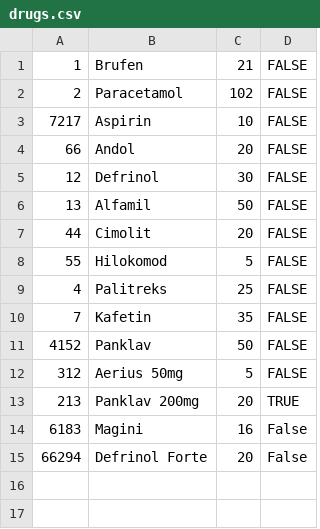
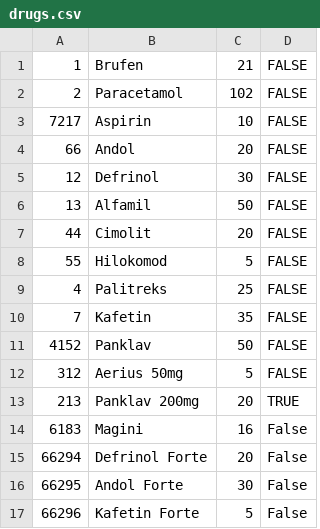
Before and after one commit to dimitrijevic12/health-clinic, a CSV file: Code/Resources/Data/drugs.csv, drawn as a sheet; the diff names each change by its address in the sheet, - before the commit and + after, or states it on an @@ line.

```diff
--- a/Code/Resources/Data/drugs.csv
+++ b/Code/Resources/Data/drugs.csv
+row 16: 66295 | Andol Forte | 30 | False
+row 17: 66296 | Kafetin Forte | 5 | False
```
Also changed, not shown: Code/Resources/Data/Treatments.csv, Code/Resources/Data/renovations.csv, 20 other files.
